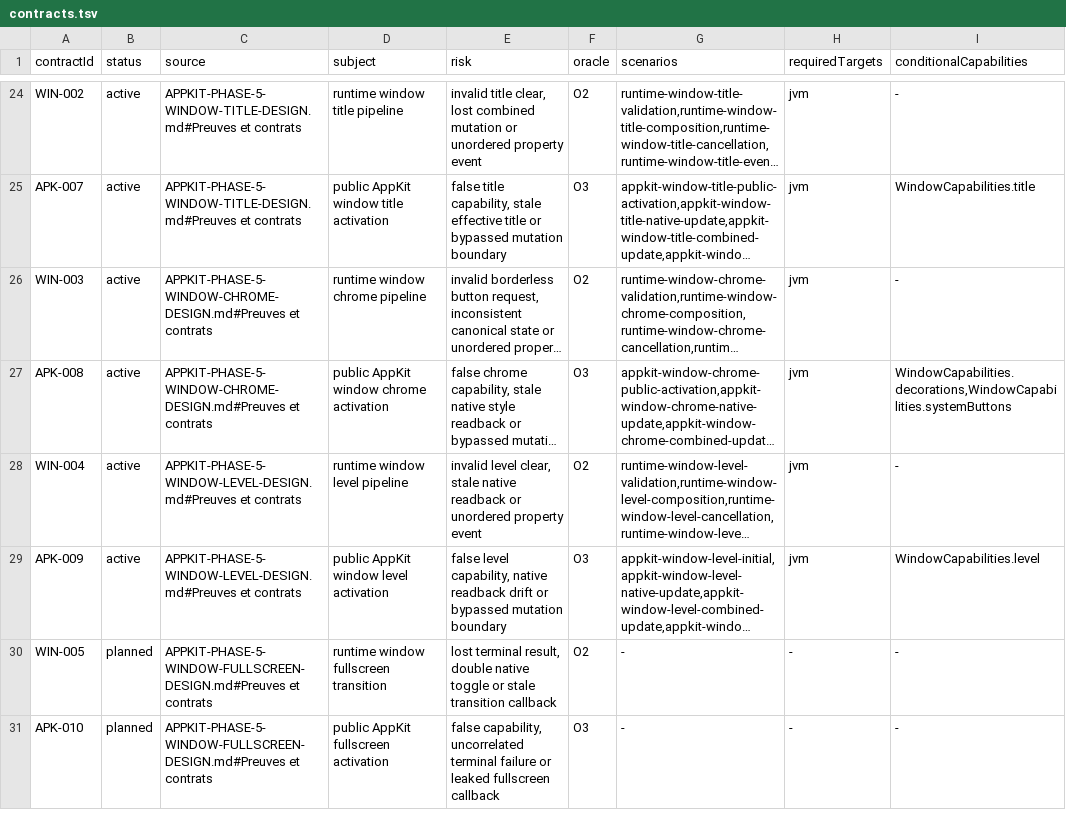
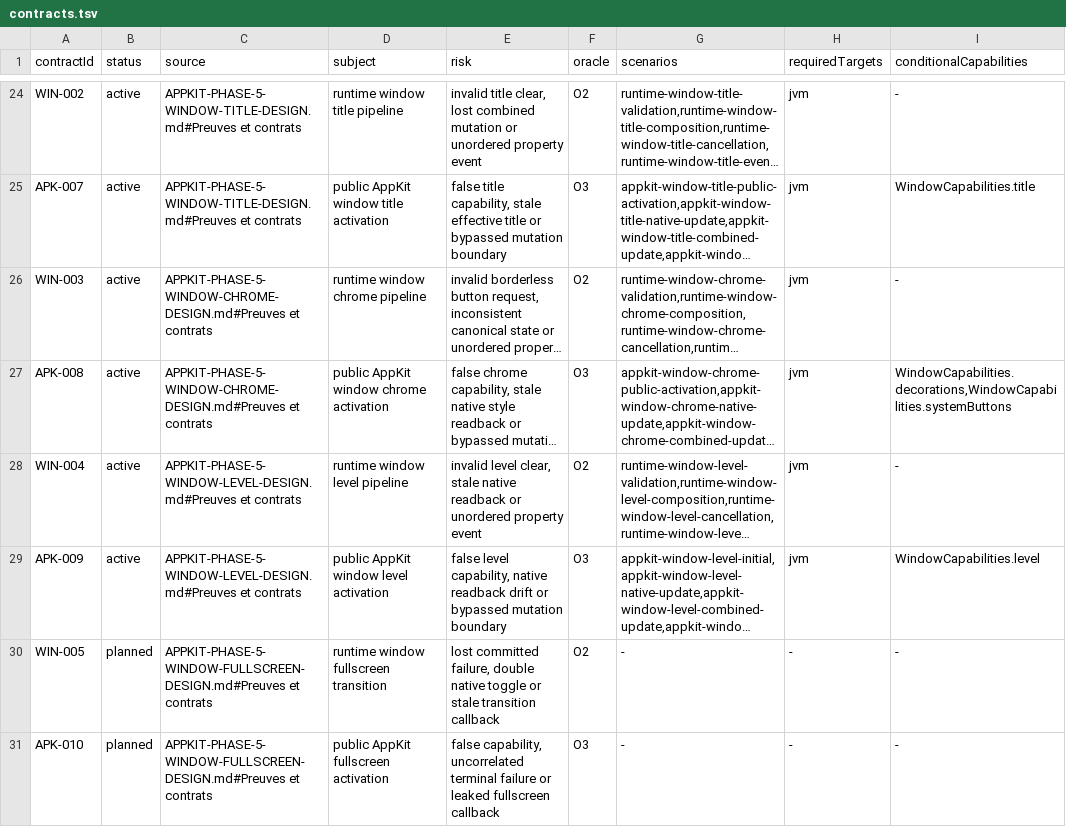
Before and after one commit to ygdrasil-io/poc-koreos, a TSV file: kadre/contracts/registry/contracts.tsv, drawn as a sheet; only a part is shown, gaps mark what is left out; long unchanged cells end in …; the diff names each change by its address in the sheet, - before the commit and + after, or states it on an @@ line.

```diff
--- a/kadre/contracts/registry/contracts.tsv
+++ b/kadre/contracts/registry/contracts.tsv
-E30 (risk): lost terminal result, double native…
+E30 (risk): lost committed failure, double native…
```
Also changed, not shown: 3 other files.
